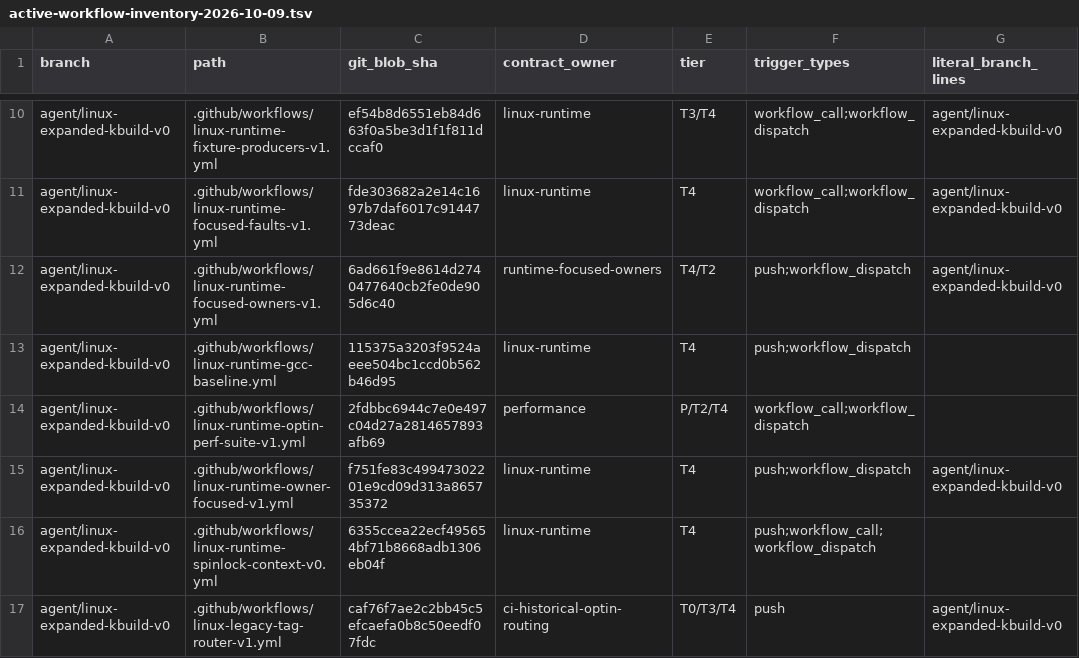
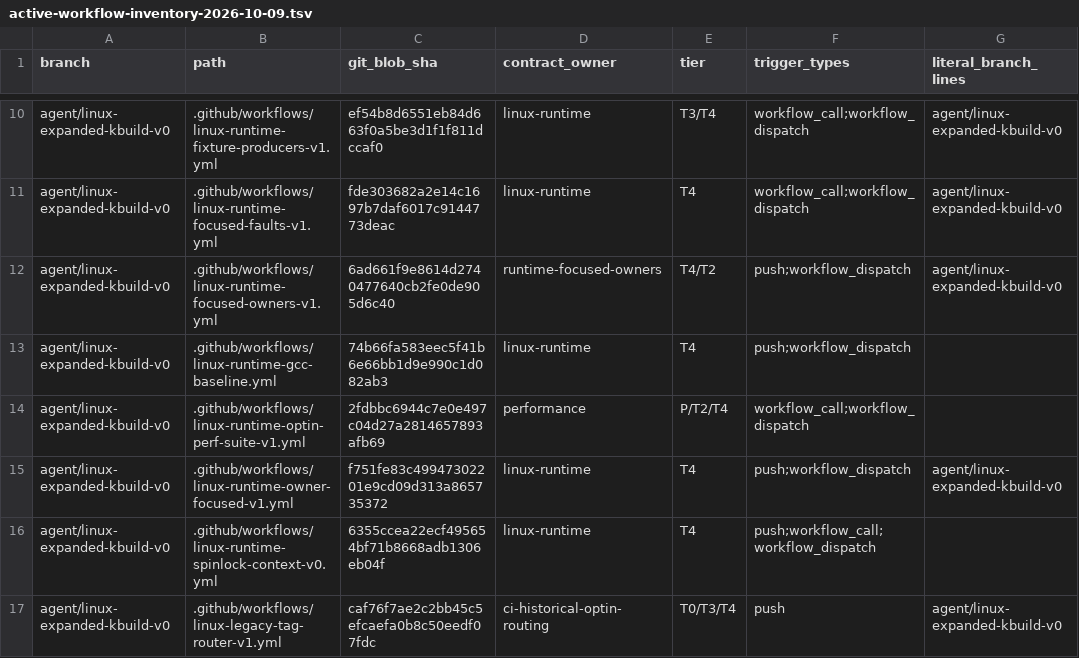
Before and after one commit to yituanxing/minic-toolchain, a TSV file: docs/ci/active-workflow-inventory-2026-10-09.tsv, drawn as a sheet; only a part is shown, gaps mark what is left out; the diff names each change by its address in the sheet, - before the commit and + after, or states it on an @@ line.

Commit message:
test(runtime): isolate SLUB and slab_common after VFS owner swaps [linux-runtime-earlycon-hotfix]

```diff
--- a/docs/ci/active-workflow-inventory-2026-10-09.tsv
+++ b/docs/ci/active-workflow-inventory-2026-10-09.tsv
-C13 (git_blob_sha): 115375a3203f9524aeee504bc1ccd0b562b46d95
+C13 (git_blob_sha): 74b66fa583eec5f41b6e66bb1d9e990c1d082ab3
```
Also changed, not shown: 2 other files.
